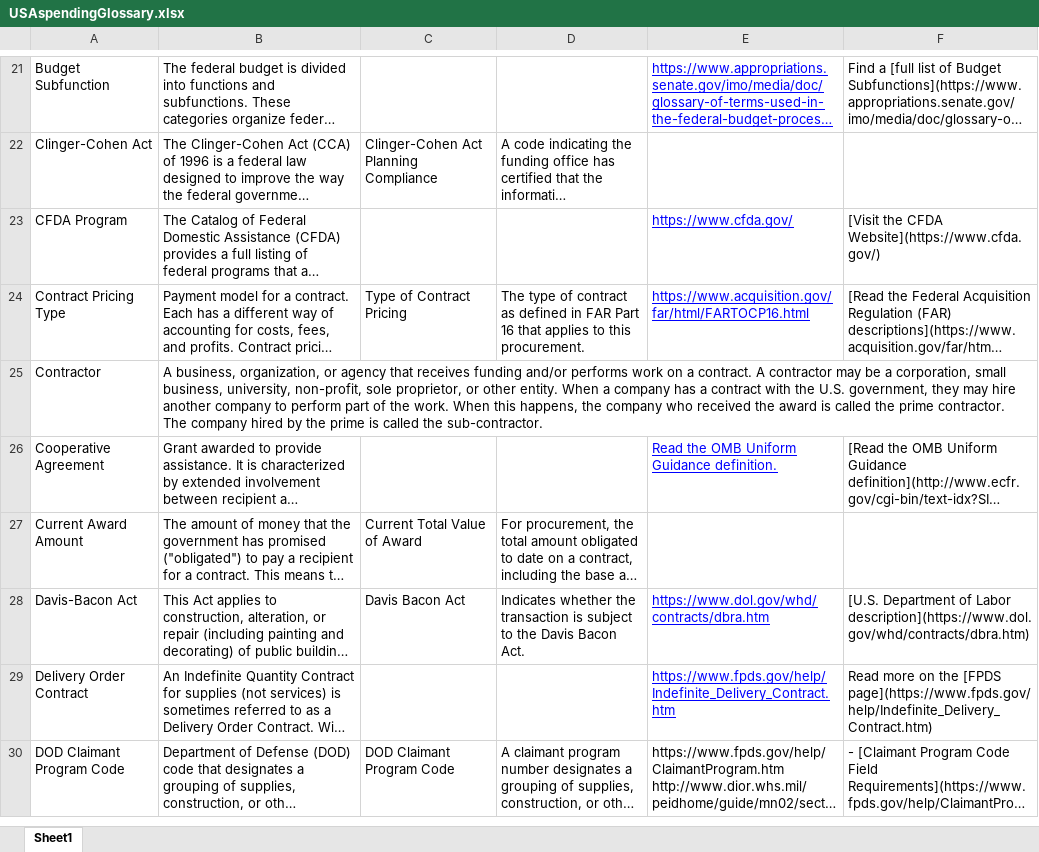
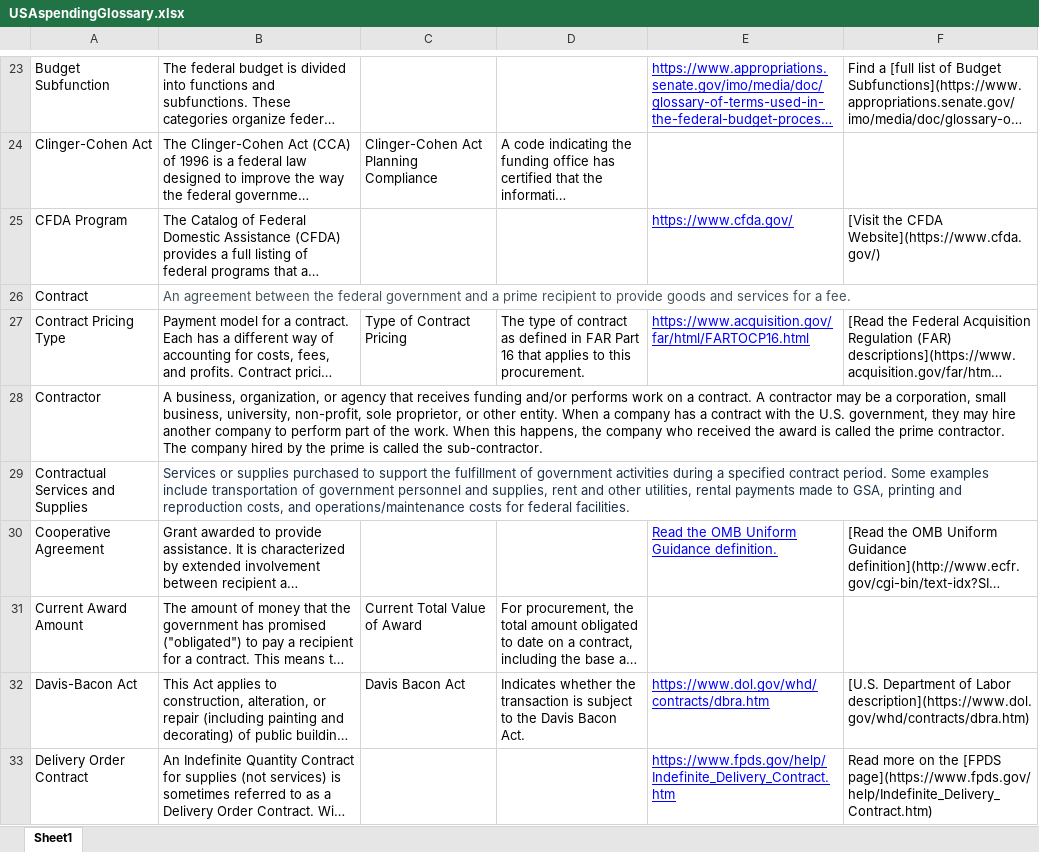
Before and after one commit to fedspendingtransparency/usaspending-api, an Excel workbook: usaspending_api/data/USAspendingGlossary.xlsx, sheet Sheet1, drawn as a sheet; only a part is shown, gaps mark what is left out; the shorter side is filled out with more unchanged rows; long unchanged cells end in …; values as stored, in another font and other column widths than the file's, no borders; the diff covers the shown part only; the diff names each change by its address in the sheet, - before the commit and + after, or states it on an @@ line.

Commit message:
Updating glossary file

```diff
--- a/usaspending_api/data/USAspendingGlossary.xlsx (sheet Sheet1)
+++ b/usaspending_api/data/USAspendingGlossary.xlsx (sheet Sheet1)
+row 26: Contract | An agreement between the federal government and a prime recipient to provide goods and services for a fee.
+row 29: Contractual Services and Supplies | Services or supplies purchased to support the fulfillment of government activities during a specified contract period. Some examples include transportation of government personnel and supplies, rent and other utilities, rental payments made to GSA, printing and reproduction costs, and operations/maintenance costs for federal facilities.
```
Also changed, not shown: 14 added rows elsewhere in this sheet.
